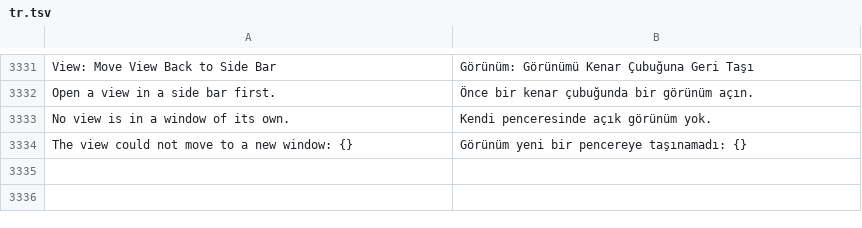
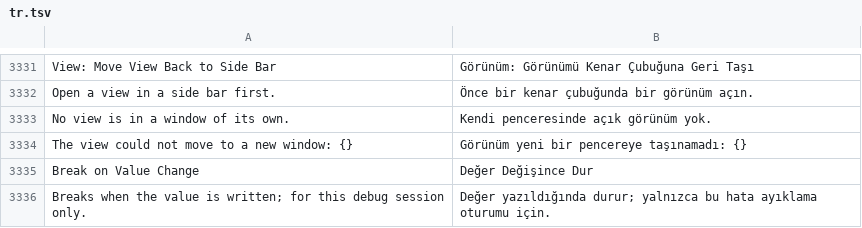
Before and after one commit to doancan/codeyard, a TSV file: crates/app/locales/tr.tsv, drawn as a sheet; only a part is shown, gaps mark what is left out; the diff names each change by its address in the sheet, - before the commit and + after, or states it on an @@ line.

Commit message:
feat(a11y): data breakpoints in the Breakpoints list and bounds of page rows and menu items
Data breakpoints are rows of the Breakpoints list: listed first, turned off
and on, removed and given a menu by mouse, keyboard (Enter, Shift+F10) and
screen reader, like line breakpoints. "Break on Value Change" in a variable's
menu sets one in that variable's scope when the adapter supports them. A
disabled one is not sent, nor any while breakpoints are deactivated; they
belong to their debug session and are never saved.

The Settings and Keyboard Shortcuts pages and context menus record where
their rows are painted (clipped to what is visible), and the accessibility
tree gives those rows their bounds; a row scrolled out of view has none.

```diff
--- a/crates/app/locales/tr.tsv
+++ b/crates/app/locales/tr.tsv
+row 3335: Break on Value Change | Değer Değişince Dur
+row 3336: Breaks when the value is written; for this debug session only. | Değer yazıldığında durur; yalnızca bu hata ayıklama oturumu için.
```
Also changed, not shown: crates/app/locales/template.tsv, 24 other files.
